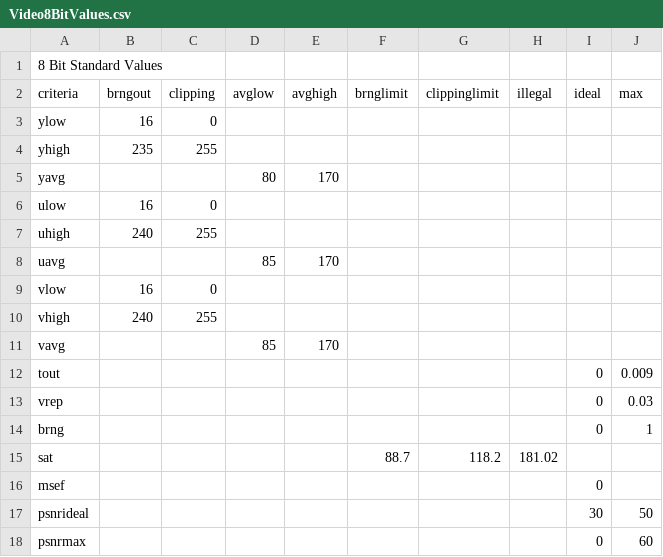
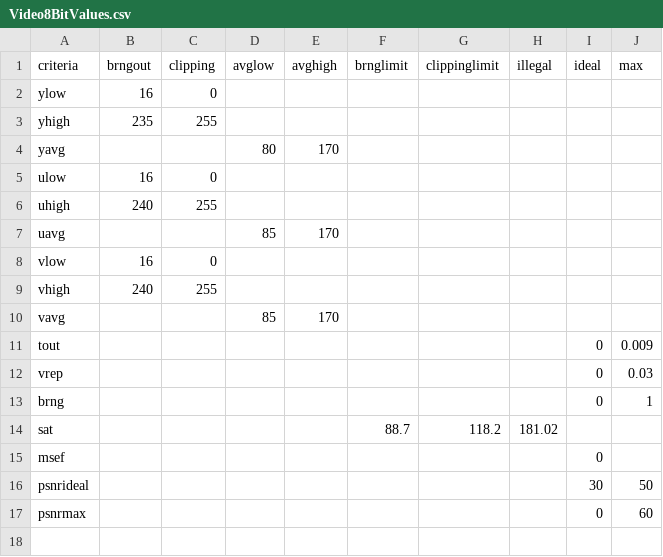
Before and after one commit to nulib/nul-rdc-scripts, a CSV file: nulrdcscripts/vqc/Video8BitValues.csv, drawn as a sheet; the diff names each change by its address in the sheet, - before the commit and + after, or states it on an @@ line.

```diff
--- a/nulrdcscripts/vqc/Video8BitValues.csv
+++ b/nulrdcscripts/vqc/Video8BitValues.csv
-row 1: 8 Bit Standard Values
```
Also changed, not shown: nulrdcscripts/vqc/Video10BitValues.csv, 3 other files.
